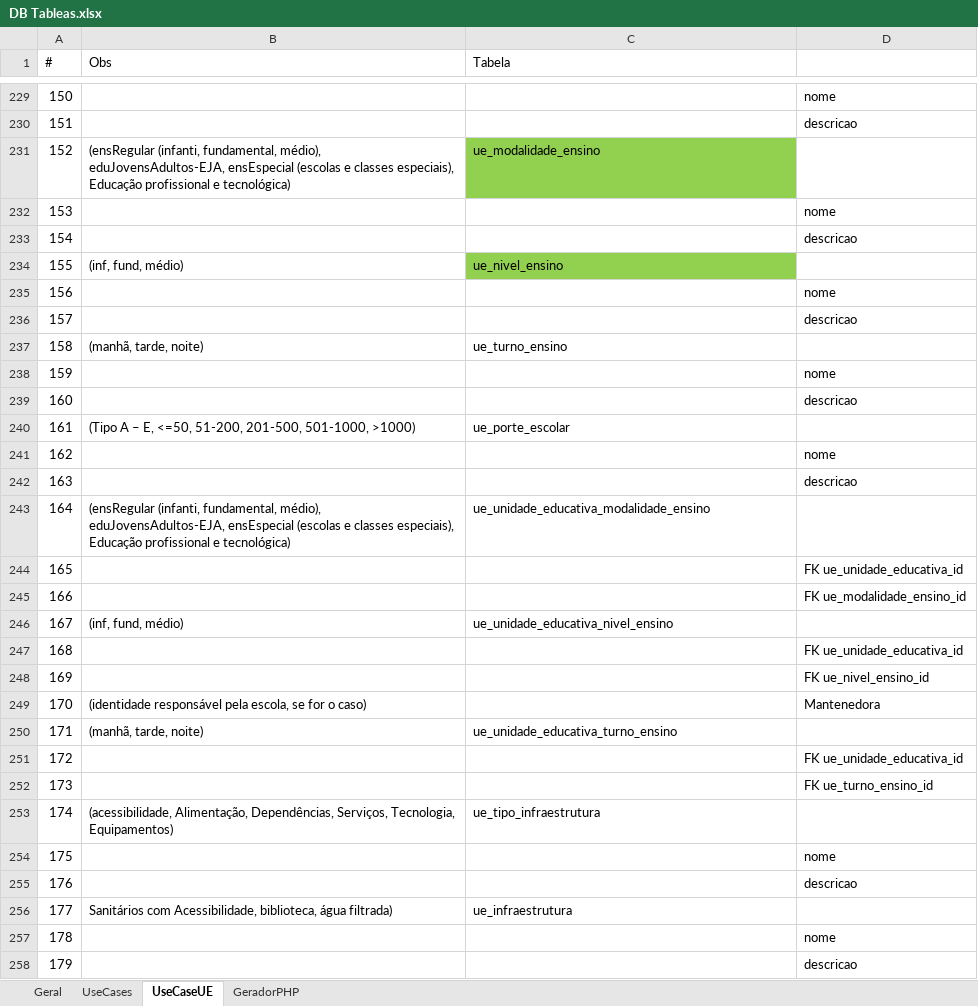
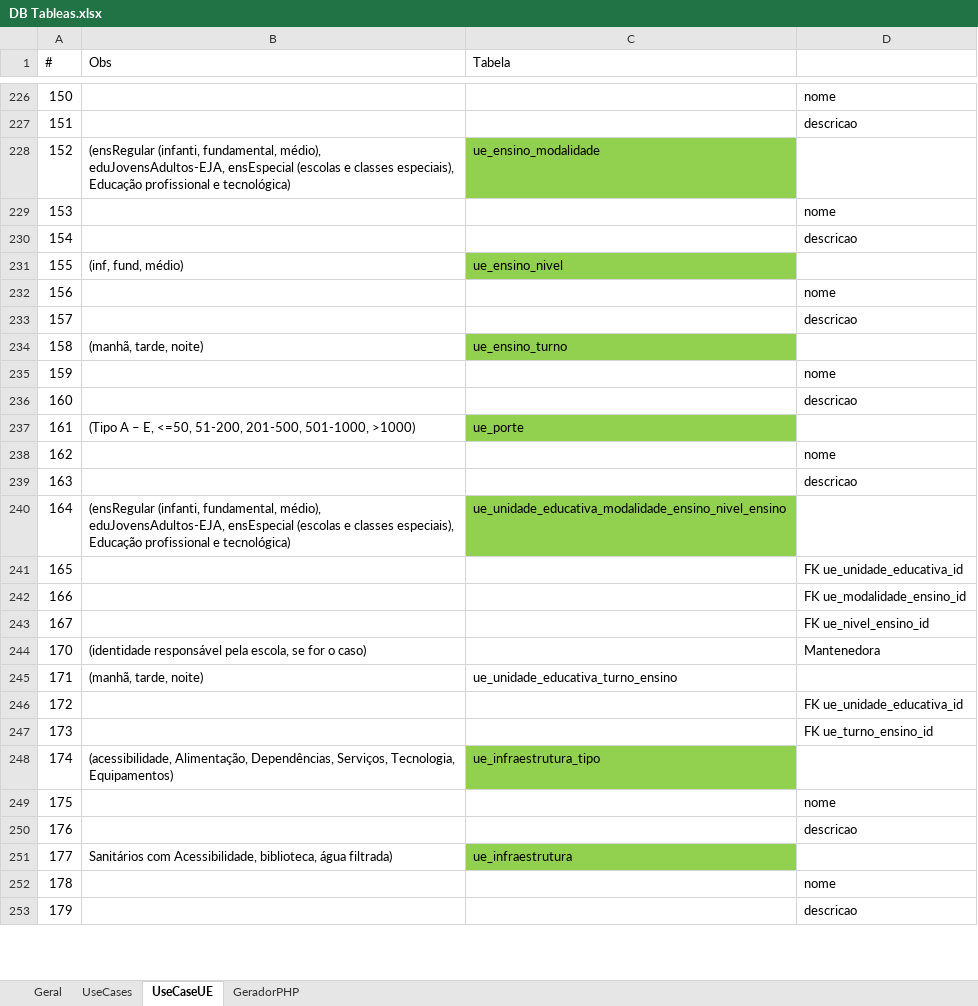
Before and after one commit to rojherio/conectaideal, an Excel workbook: Projeto/DB Tableas.xlsx, sheet UseCaseUE, drawn as a sheet; only a part is shown, gaps mark what is left out; values as stored, in another font and other column widths than the file's, no borders; removed rows and columns are numbered as before the commit, all else as after; the diff covers the shown part only; the diff names each change by its address in the sheet, - before the commit and + after, or states it on an @@ line.

Commit message:
novos cadastros unidade_escolar

```diff
--- a/Projeto/DB Tableas.xlsx (sheet UseCaseUE)
+++ b/Projeto/DB Tableas.xlsx (sheet UseCaseUE)
-C228 (Tabela): ue_modalidade_ensino
+C228 (Tabela): ue_ensino_modalidade
-C231 (Tabela): ue_nivel_ensino
+C231 (Tabela): ue_ensino_nivel
-C234 (Tabela): ue_turno_ensino
+C234 (Tabela): ue_ensino_turno
-C234 fill: none
+C234 fill: #92D050
-C237 (Tabela): ue_porte_escolar
+C237 (Tabela): ue_porte
-C237 fill: none
+C237 fill: #92D050
-C240 (Tabela): ue_unidade_educativa_modalidade_ensino
+C240 (Tabela): ue_unidade_educativa_modalidade_ensino_nivel_ensino
-C240 fill: none
+C240 fill: #92D050
-row 246: 167 | (inf, fund, médio) | ue_unidade_educativa_nivel_ensino
-row 247: 168 |  |  | FK ue_unidade_educativa_id
@@ column A (#) renumbered between rows 243 and 479 @@
-C248 (Tabela): ue_tipo_infraestrutura
+C248 (Tabela): ue_infraestrutura_tipo
-C248 fill: none
+C248 fill: #92D050
-C251 fill: none
+C251 fill: #92D050
```
Also changed, not shown: 1 added row, 4 removed rows, 27 edited cells and cell formats elsewhere in this sheet, sheet Geral, 3 other files.
